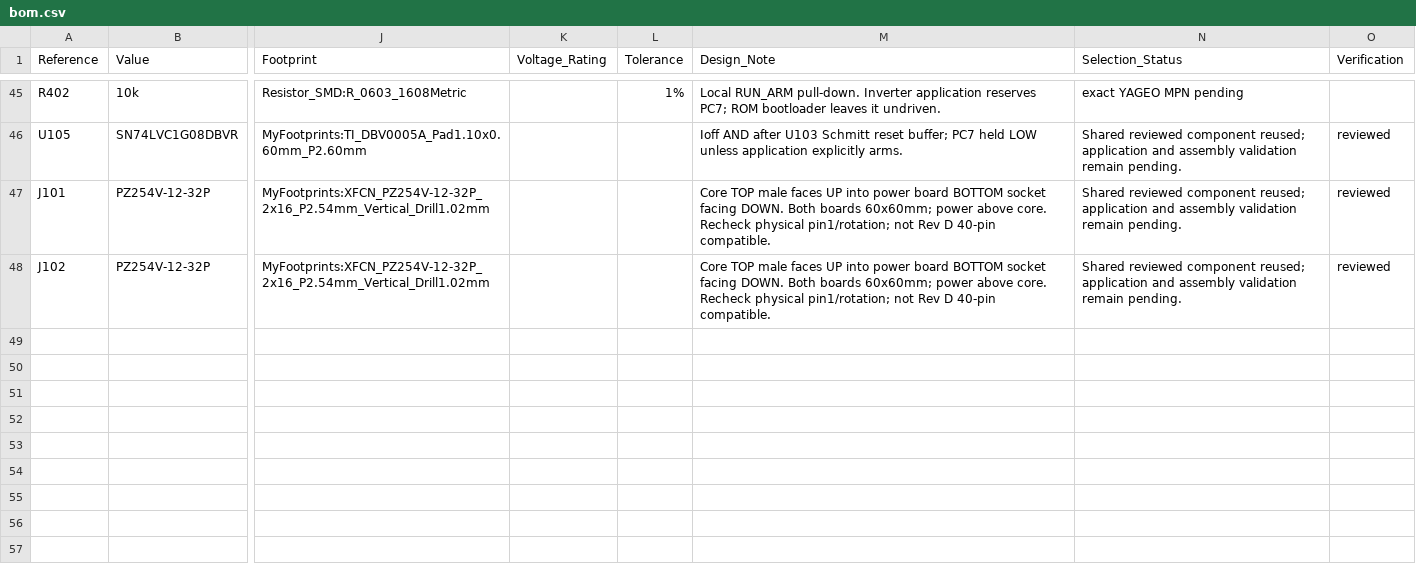
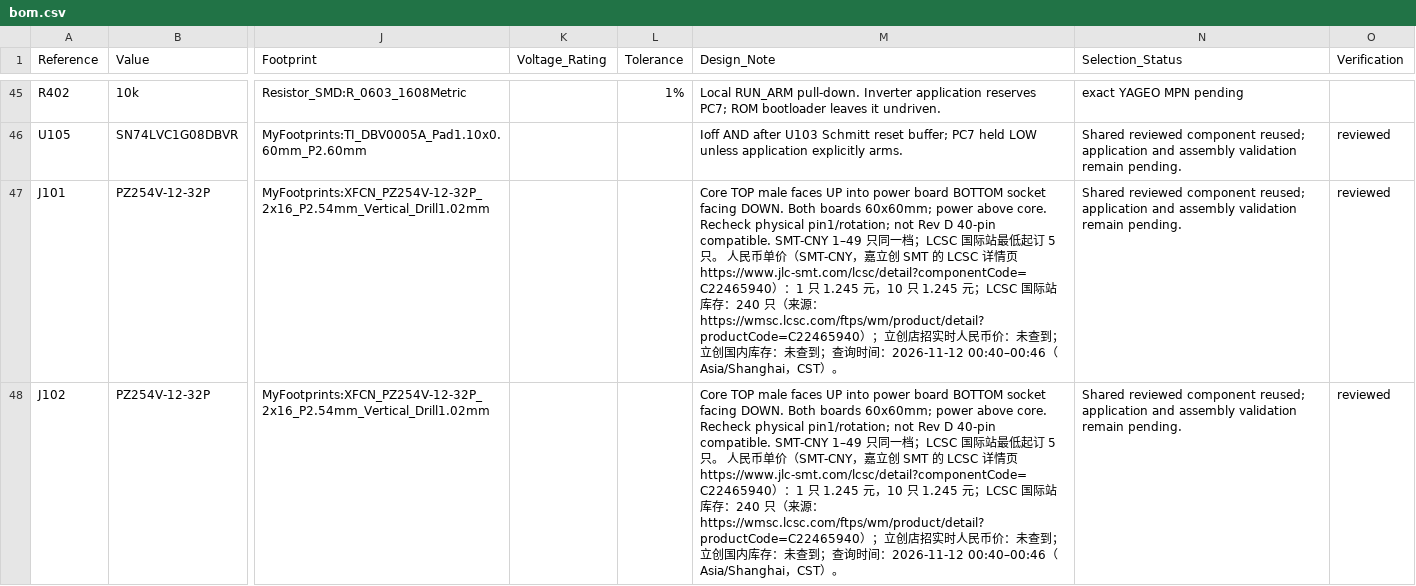
Before and after one commit to leolei2012/power_system, a CSV file: controller/hardware/g431_core/bom/bom.csv, drawn as a sheet; only a part is shown, gaps mark what is left out; the diff covers the shown part only; the diff names each change by its address in the sheet, - before the commit and + after, or states it on an @@ line.

Commit message:
按 Issue #5 定案补全已定料的 BOM 字段与查询数据
仅更新 controller 与 inverter 的正式 BOM 及其 review 副本，不改原理图、PCB 和固件。
已在原理图上的 MOS、2×16 排针和排座核对 C 编号并写入 2026-11-12 的价格与库存来源。
XT60/XT30/MR60 板端连接器、线束侧 MR60-F，以及搬到 controller 的 CAN/485 按定案写入；现图尚未更新的位号和封装已标注待 #3。

Refs #5

```diff
--- a/controller/hardware/g431_core/bom/bom.csv
+++ b/controller/hardware/g431_core/bom/bom.csv
-M47:M48 (Design_Note): …40-pin compatible.
+M47:M48 (Design_Note): …40-pin compatible. SMT-CNY 1–49 只同一档；LCSC 国际站最低起订 5 只。 人民币单价（SMT-CNY，嘉立创 SMT 的 LCSC 详情页 https://www.jlc-smt.com/lcsc/detail?componentCode=C22465940）：1 只 1.245 元，10 只 1.245 元；LCSC 国际站库存：240 只（来源：https://wmsc.lcsc.com/ftps/wm/product/detail?productCode=C22465940）；立创店招实时人民币价：未查到；立创国内库存：未查到；查询时间：2026-11-12 00:40–00:46（Asia/Shanghai，CST）。
```
Also changed, not shown: 2 added rows elsewhere in this file, controller/hardware/g431_core/review/bom.csv, 2 other files.
